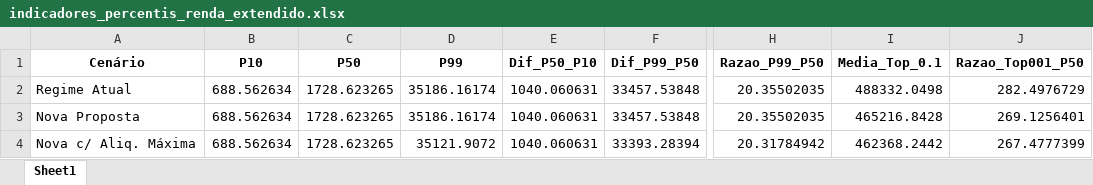
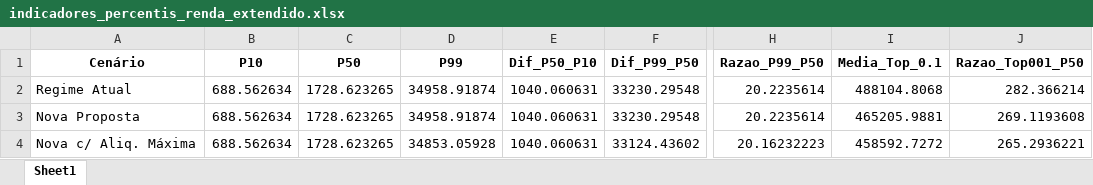
Before and after one commit to MADE-USP/imposto_minimo, an Excel workbook: tables/indicadores_percentis_renda_extendido.xlsx, sheet Sheet1, drawn as a sheet; only a part is shown, gaps mark what is left out; values as stored, in another font and other column widths than the file's, no borders; the diff names each change by its address in the sheet, - before the commit and + after, or states it on an @@ line.

```diff
--- a/tables/indicadores_percentis_renda_extendido.xlsx (sheet Sheet1)
+++ b/tables/indicadores_percentis_renda_extendido.xlsx (sheet Sheet1)
-D2:D3 (P99): 35186.16174
+D2:D3 (P99): 34958.91874
-F2:F3 (Dif_P99_P50): 33457.53848
+F2:F3 (Dif_P99_P50): 33230.29548
-H2:H3 (Razao_P99_P50): 20.35502035
+H2:H3 (Razao_P99_P50): 20.2235614
-I2 (Media_Top_0.1): 488332.0498
+I2 (Media_Top_0.1): 488104.8068
-J2 (Razao_Top001_P50): 282.4976729
+J2 (Razao_Top001_P50): 282.366214
-I3 (Media_Top_0.1): 465216.8428
+I3 (Media_Top_0.1): 465205.9881
-J3 (Razao_Top001_P50): 269.1256401
+J3 (Razao_Top001_P50): 269.1193608
-D4 (P99): 35121.9072
+D4 (P99): 34853.05928
-F4 (Dif_P99_P50): 33393.28394
+F4 (Dif_P99_P50): 33124.43602
-H4 (Razao_P99_P50): 20.31784942
+H4 (Razao_P99_P50): 20.16232223
-I4 (Media_Top_0.1): 462368.2442
+I4 (Media_Top_0.1): 458592.7272
-J4 (Razao_Top001_P50): 267.4777399
+J4 (Razao_Top001_P50): 265.2936221
```
Also changed, not shown: tables/resultados_distributivos_com_arrecadacao.xlsx, 7 other files.
